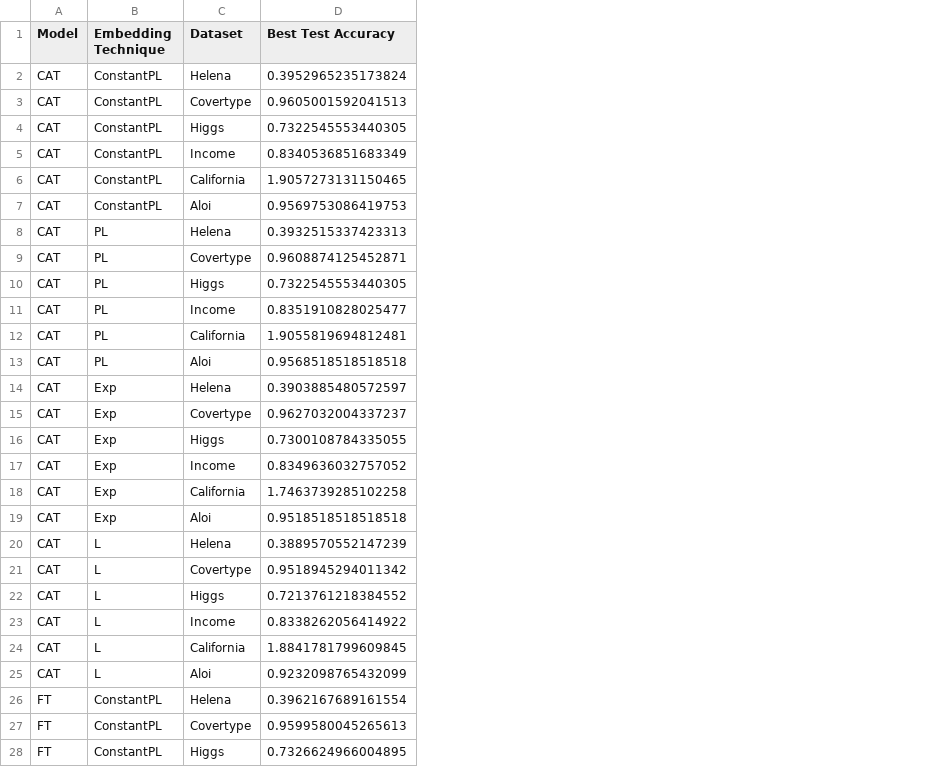
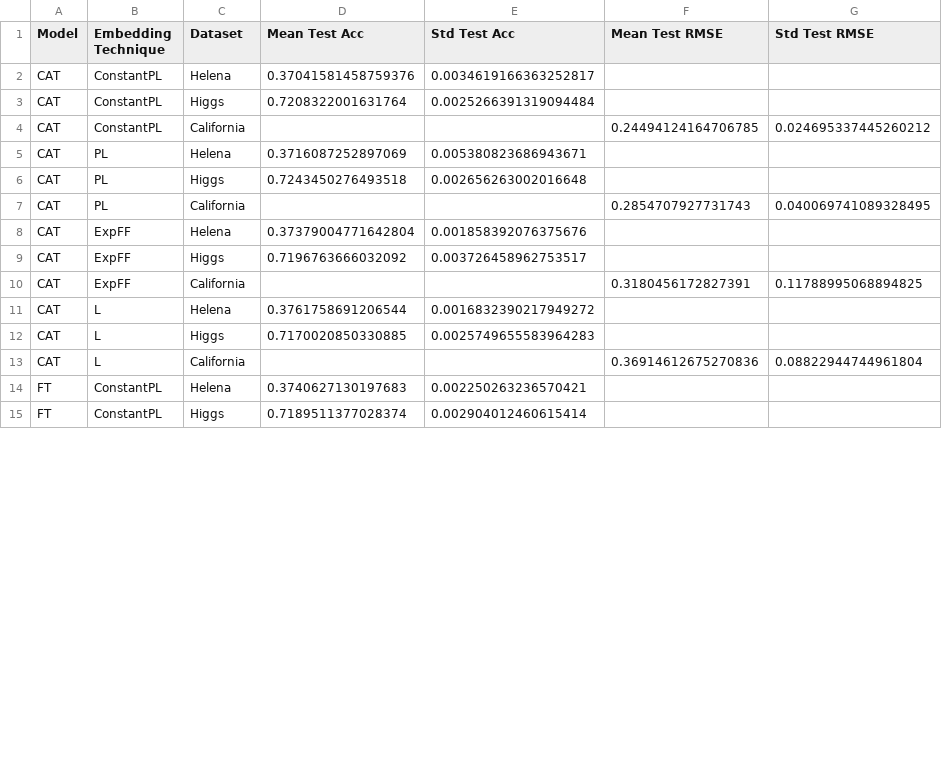
Before and after one commit to Colorado-Mesa-University-Cybersecurity/CAT-Transformer, a CSV file: embed_experiments/results.csv, drawn as a sheet; only a part is shown; removed rows and columns are numbered as before the commit, all else as after; the diff covers the shown part only; the diff names each change by its address in the sheet, - before the commit and + after, or states it on an @@ line.

Commit message:
covertype ready to go

```diff
--- a/embed_experiments/results.csv
+++ b/embed_experiments/results.csv
-column D (Best Test Accuracy), row 2: 0.3952965235173824; row 4: 0.7322545553440305; row 6: 1.9057273131150465; row 8: 0.3932515337423313; row 10: 0.7322545553440305; row 12: 1.9055819694812481; row 14: 0.3903885480572597; row 16: 0.7300108784335055; row 18: 1.7463739285102258; row 20: 0.3889570552147239; row 22: 0.7213761218384552; row 24: 1.8841781799609845; row 26: 0.3962167689161554; row 28: 0.7326624966004895
+column D (Mean Test Acc), rows 2-15: 0.37041581458759376 | 0.7208322001631764 |  | 0.3716087252897069 | 0.7243450276493518 |  | 0.37379004771642804 | 0.7196763666032092 |  | 0.3761758691206544 | 0.7170020850330885 |  | 0.3740627130197683 | 0.7189511377028374
+column E (Std Test Acc), rows 2-15: 0.0034619166363252817 | 0.0025266391319094484 |  | 0.005380823686943671 | 0.002656263002016648 |  | 0.001858392076375676 | 0.003726458962753517 |  | 0.0016832390217949272 | 0.0025749655583964283 |  | 0.002250263236570421 | 0.002904012460615414
+column F (Mean Test RMSE), rows 4-13: 0.24494124164706785 |  |  | 0.2854707927731743 |  |  | 0.3180456172827391 |  |  | 0.36914612675270836
+column G (Std Test RMSE), rows 4-13: 0.024695337445260212 |  |  | 0.040069741089328495 |  |  | 0.11788995068894825 |  |  | 0.08822944744961804
-row 3: CAT | ConstantPL | Covertype | 0.9605001592041513
-row 5: CAT | ConstantPL | Income | 0.8340536851683349
-row 7: CAT | ConstantPL | Aloi | 0.9569753086419753
-row 9: CAT | PL | Covertype | 0.9608874125452871
-row 11: CAT | PL | Income | 0.8351910828025477
-row 13: CAT | PL | Aloi | 0.9568518518518518
-B8 (Embedding Technique): Exp
+B8 (Embedding Technique): ExpFF
-row 15: CAT | Exp | Covertype | 0.9627032004337237
-B9 (Embedding Technique): Exp
+B9 (Embedding Technique): ExpFF
-row 17: CAT | Exp | Income | 0.8349636032757052
-B10 (Embedding Technique): Exp
+B10 (Embedding Technique): ExpFF
-row 19: CAT | Exp | Aloi | 0.9518518518518518
-row 21: CAT | L | Covertype | 0.9518945294011342
-row 23: CAT | L | Income | 0.8338262056414922
-row 25: CAT | L | Aloi | 0.9232098765432099
-row 27: FT | ConstantPL | Covertype | 0.9599580045265613
```
Also changed, not shown: 11 removed rows and 3 edited cells elsewhere in this file, 5 other files.
